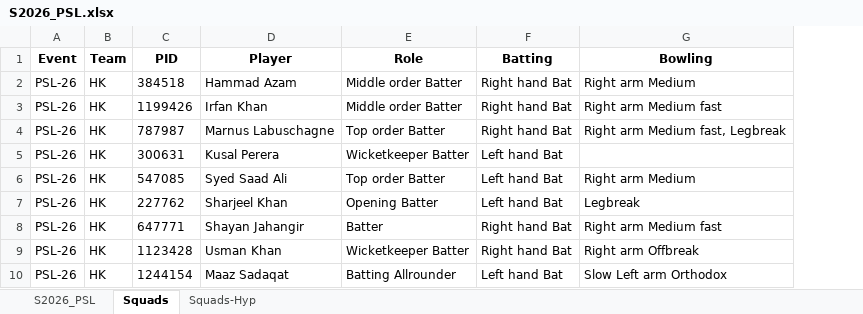
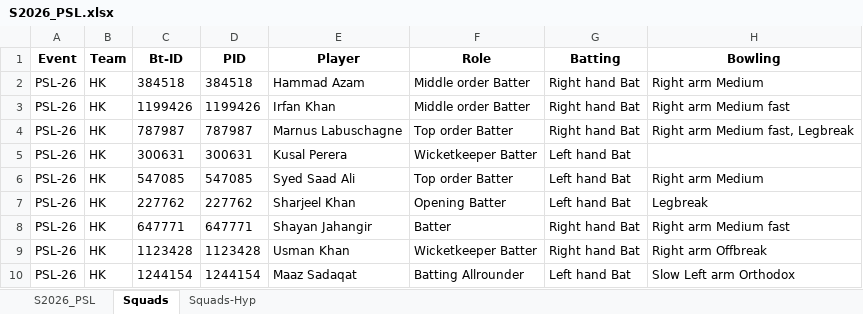
Before and after one commit to uzairdsc/cricsight, an Excel workbook: data/S2026_PSL.xlsx, sheet Squads, drawn as a sheet; only a part is shown; values as stored, in another font and other column widths than the file's, no borders; the diff names each change by its address in the sheet, - before the commit and + after, or states it on an @@ line.

Commit message:
Add files via upload

```diff
--- a/data/S2026_PSL.xlsx (sheet Squads)
+++ b/data/S2026_PSL.xlsx (sheet Squads)
+column C (Bt-ID), rows 2-10: 384518 | 1199426 | 787987 | 300631 | 547085 | 227762 | 647771 | 1123428 | 1244154
```
